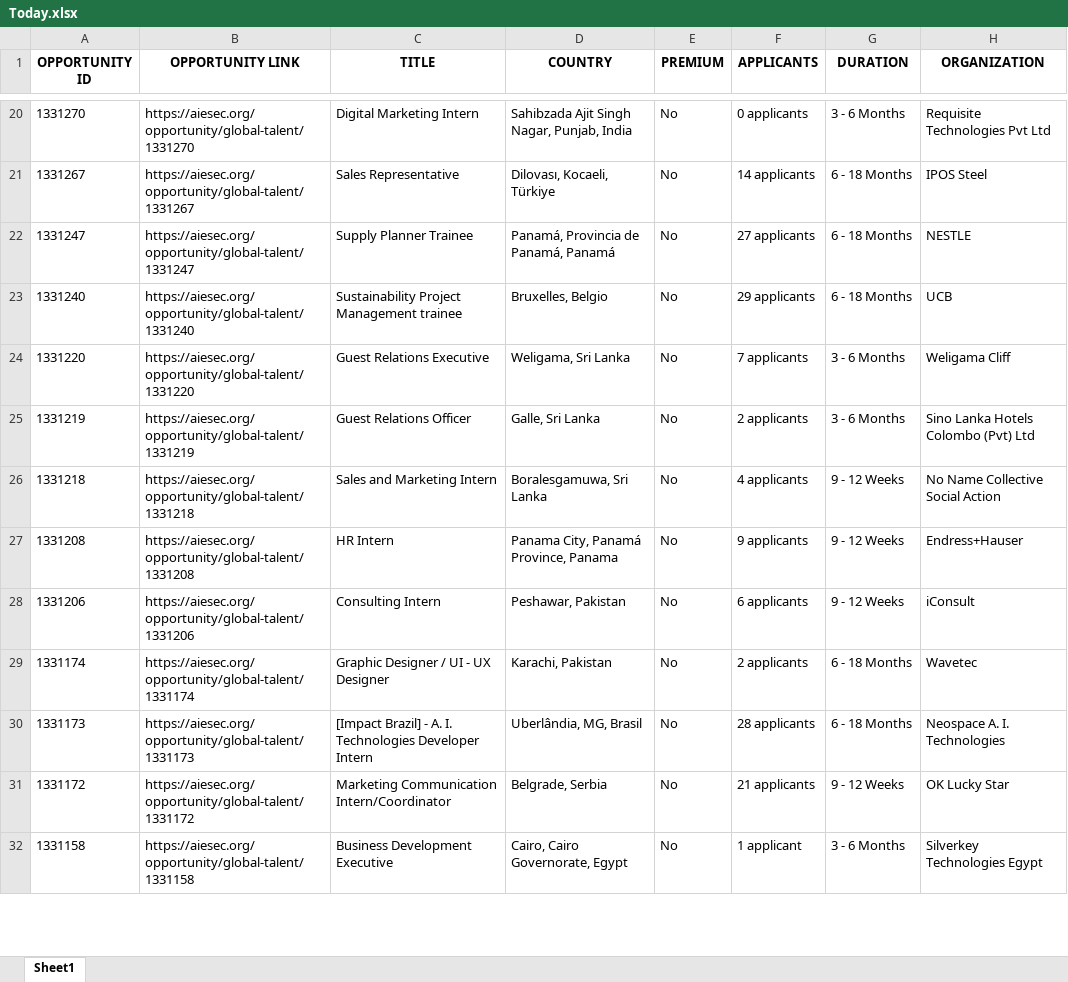
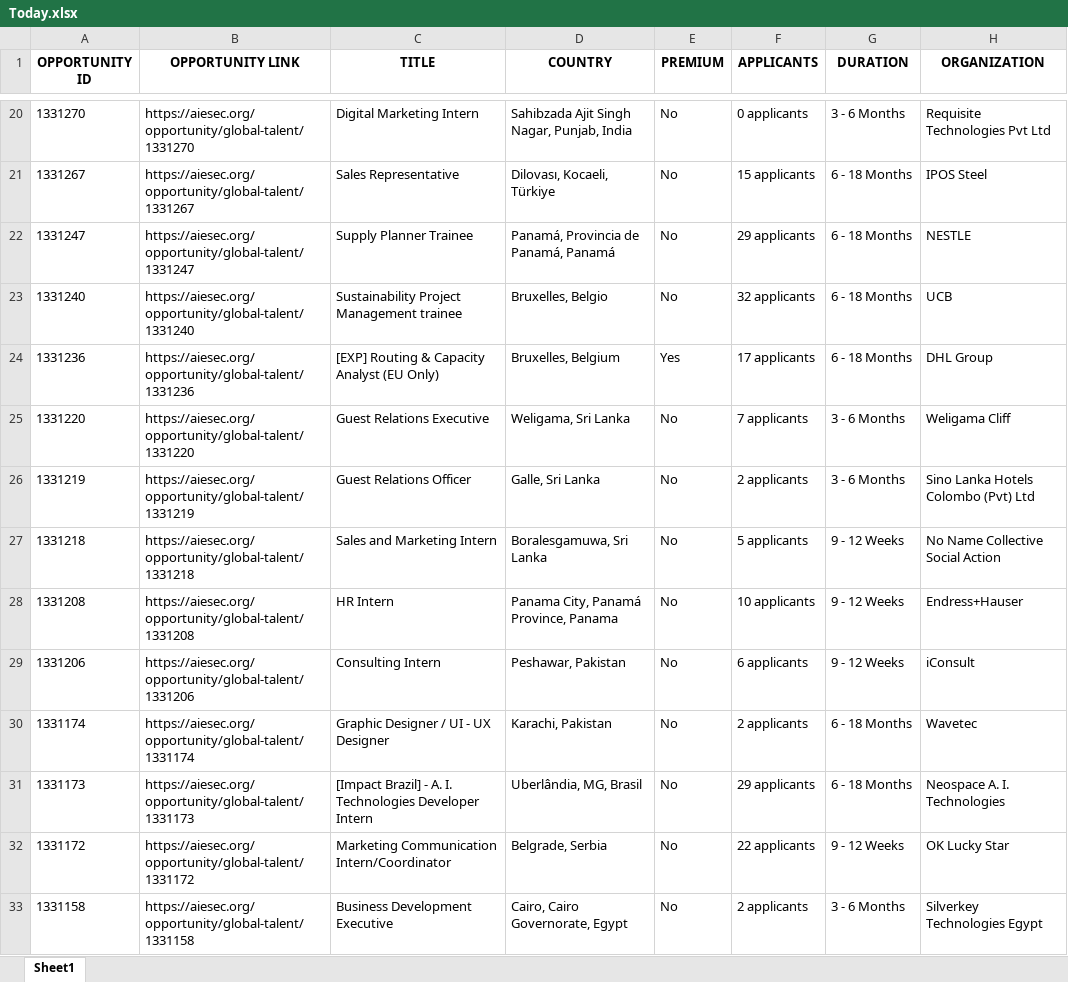
Before and after one commit to IbrahiimHassan/AIESEC_GUC, an Excel workbook: Today.xlsx, sheet Sheet1, drawn as a sheet; only a part is shown, gaps mark what is left out; values as stored, in another font and other column widths than the file's, no borders; addresses are those after the commit; the diff covers the shown part only; the diff names each change by its address in the sheet, - before the commit and + after, or states it on an @@ line.

```diff
--- a/Today.xlsx (sheet Sheet1)
+++ b/Today.xlsx (sheet Sheet1)
-F21 (APPLICANTS): 14 applicants
+F21 (APPLICANTS): 15 applicants
-F22 (APPLICANTS): 27 applicants
+F22 (APPLICANTS): 29 applicants
-F23 (APPLICANTS): 29 applicants
+F23 (APPLICANTS): 32 applicants
+row 24: 1331236 | https://aiesec.org/opportunity/global-talent/1331236 | [EXP] Routing & Capacity Analyst (EU Only) | Bruxelles, Belgium | Yes | 17 applicants | 6 - 18 Months | DHL Group
-F27 (APPLICANTS): 4 applicants
+F27 (APPLICANTS): 5 applicants
-F28 (APPLICANTS): 9 applicants
+F28 (APPLICANTS): 10 applicants
-F31 (APPLICANTS): 28 applicants
+F31 (APPLICANTS): 29 applicants
-F32 (APPLICANTS): 21 applicants
+F32 (APPLICANTS): 22 applicants
-F33 (APPLICANTS): 1 applicant
+F33 (APPLICANTS): 2 applicants
```
Also changed, not shown: 3 added rows, 8 removed rows and 84 edited cells elsewhere in this sheet, New.xlsx, 1 other file.
